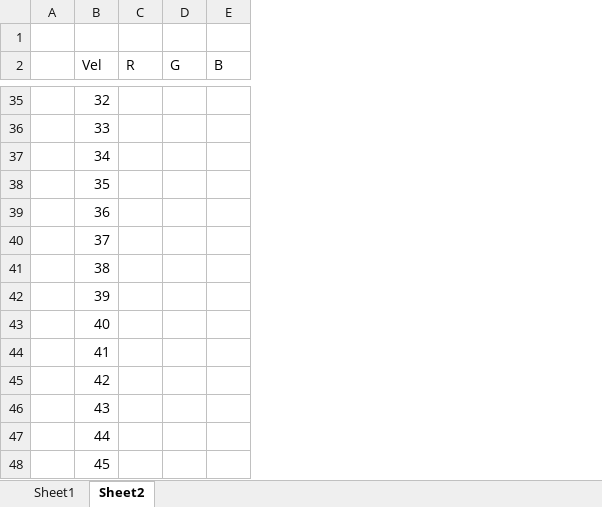
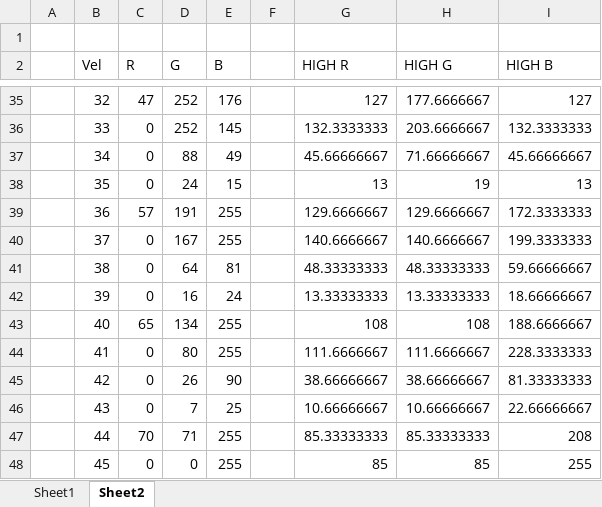
Before and after one commit to xhamyd/launchpad-colors, an Excel workbook: launchpad diagram.xlsx, sheet Sheet2, drawn as a sheet; only a part is shown, gaps mark what is left out; values as stored, in another font and other column widths than the file's, no cell formats; conditional formats not drawn; the diff covers the shown part only; the diff names each change by its address in the sheet, - before the commit and + after, or states it on an @@ line.

Commit message:
Finishing color chart
all in excel sheet so far

```diff
--- a/launchpad diagram.xlsx (sheet Sheet2)
+++ b/launchpad diagram.xlsx (sheet Sheet2)
+column F, empty
+column G (HIGH R), rows 35-48: 127 | 132.3333333 | 45.66666667 | 13 | 129.6666667 | 140.6666667 | 48.33333333 | 13.33333333 | 108 | 111.6666667 | 38.66666667 | 10.66666667 | 85.33333333 | 85
+column H (HIGH G), rows 35-48: 177.6666667 | 203.6666667 | 71.66666667 | 19 | 129.6666667 | 140.6666667 | 48.33333333 | 13.33333333 | 108 | 111.6666667 | 38.66666667 | 10.66666667 | 85.33333333 | 85
+column I (HIGH B), rows 35-48: 127 | 132.3333333 | 45.66666667 | 13 | 172.3333333 | 199.3333333 | 59.66666667 | 18.66666667 | 188.6666667 | 228.3333333 | 81.33333333 | 22.66666667 | 208 | 255
-C35 (R): (empty)
+C35 (R): 47
-D35:D36 (G): (empty)
+D35:D36 (G): 252
-E35 (B): (empty)
+E35 (B): 176
-C36:C38 (R): (empty)
+C36:C38 (R): 0
-E36 (B): (empty)
+E36 (B): 145
-D37 (G): (empty)
+D37 (G): 88
-E37 (B): (empty)
+E37 (B): 49
-D38 (G): (empty)
+D38 (G): 24
-E38 (B): (empty)
+E38 (B): 15
-C39 (R): (empty)
+C39 (R): 57
-D39 (G): (empty)
+D39 (G): 191
-E39:E40 (B): (empty)
+E39:E40 (B): 255
-C40:C42 (R): (empty)
+C40:C42 (R): 0
-D40 (G): (empty)
+D40 (G): 167
-D41 (G): (empty)
+D41 (G): 64
-E41 (B): (empty)
+E41 (B): 81
-D42 (G): (empty)
+D42 (G): 16
-E42 (B): (empty)
+E42 (B): 24
-C43 (R): (empty)
+C43 (R): 65
-D43 (G): (empty)
+D43 (G): 134
-E43:E44 (B): (empty)
+E43:E44 (B): 255
-C44:C46 (R): (empty)
+C44:C46 (R): 0
-D44 (G): (empty)
+D44 (G): 80
-D45 (G): (empty)
+D45 (G): 26
-E45 (B): (empty)
+E45 (B): 90
-D46 (G): (empty)
+D46 (G): 7
-E46 (B): (empty)
+E46 (B): 25
-C47 (R): (empty)
+C47 (R): 70
-D47 (G): (empty)
+D47 (G): 71
-E47:E48 (B): (empty)
+E47:E48 (B): 255
-C48 (R): (empty)
+C48 (R): 0
-D48 (G): (empty)
+D48 (G): 0
```
Also changed, not shown: 294 edited cells elsewhere in this sheet, cell formats, 1 other file.
